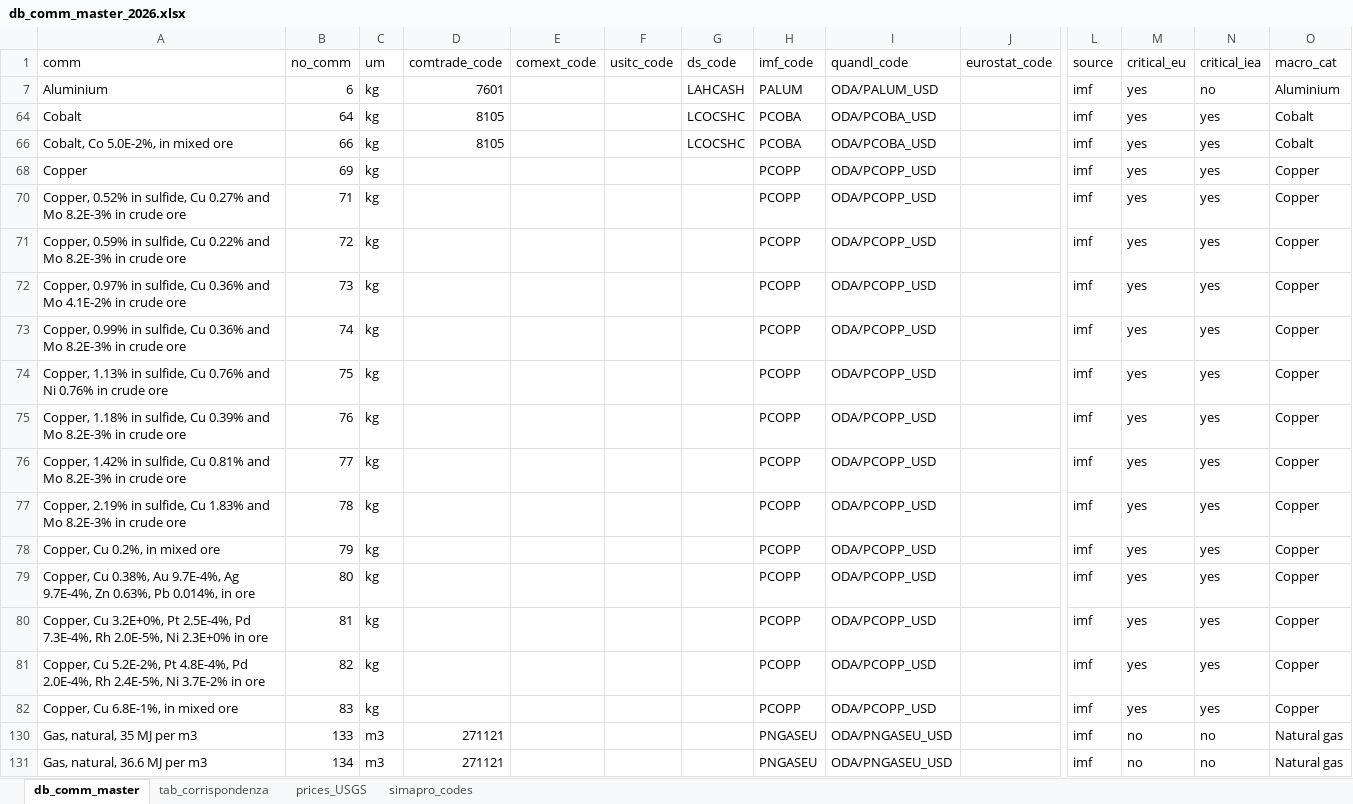
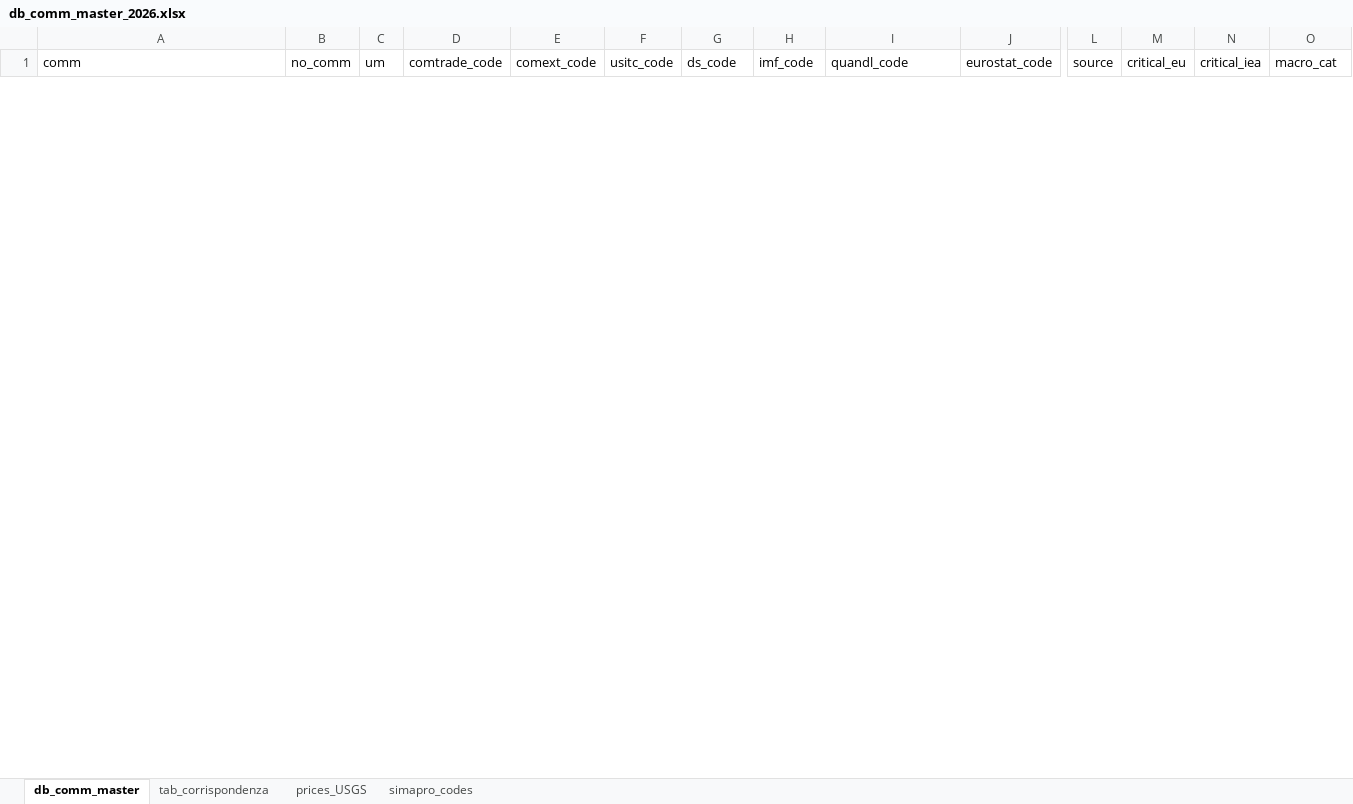
Before and after one commit to giuliomela/clccr, an Excel workbook: data-raw/db_comm_master_2026.xlsx, sheet db_comm_master, drawn as a sheet; only a part is shown, gaps mark what is left out; values as stored, in another font and other column widths than the file's, no borders; removed rows and columns are numbered as before the commit, all else as after; rows hold the shown columns only; the diff covers the shown part only; the diff names each change by its address in the sheet, - before the commit and + after, or states it on an @@ line.

```diff
--- a/data-raw/db_comm_master_2026.xlsx (sheet db_comm_master)
+++ b/data-raw/db_comm_master_2026.xlsx (sheet db_comm_master)
@@ row 7 hidden: Aluminium | 6 | kg | 7601 |  |  | LAHCASH | PALUM | ODA/PALUM_USD |  | imf | yes | no | Aluminium @@
@@ row 64 hidden: Cobalt | 64 | kg | 8105 |  |  | LCOCSHC | PCOBA | ODA/PCOBA_USD |  | imf | yes | yes | Cobalt @@
@@ row 66 hidden: Cobalt, Co 5.0E-2%, in mixed ore | 66 | kg | 8105 |  |  | LCOCSHC | PCOBA | ODA/PCOBA_USD |  | imf | yes | yes | Cobalt @@
@@ row 68 hidden: Copper | 69 | kg |  |  |  |  | PCOPP | ODA/PCOPP_USD |  | imf | yes | yes | Copper @@
@@ row 70 hidden: Copper, 0.52% in sulfide, Cu 0.27% and Mo 8.2E-3% in crude ore | 71 | kg |  |  |  |  | PCOPP | ODA/PCOPP_USD |  | imf | yes | yes | Copper @@
@@ row 71 hidden: Copper, 0.59% in sulfide, Cu 0.22% and Mo 8.2E-3% in crude ore | 72 | kg |  |  |  |  | PCOPP | ODA/PCOPP_USD |  | imf | yes | yes | Copper @@
@@ row 72 hidden: Copper, 0.97% in sulfide, Cu 0.36% and Mo 4.1E-2% in crude ore | 73 | kg |  |  |  |  | PCOPP | ODA/PCOPP_USD |  | imf | yes | yes | Copper @@
@@ row 73 hidden: Copper, 0.99% in sulfide, Cu 0.36% and Mo 8.2E-3% in crude ore | 74 | kg |  |  |  |  | PCOPP | ODA/PCOPP_USD |  | imf | yes | yes | Copper @@
@@ row 74 hidden: Copper, 1.13% in sulfide, Cu 0.76% and Ni 0.76% in crude ore | 75 | kg |  |  |  |  | PCOPP | ODA/PCOPP_USD |  | imf | yes | yes | Copper @@
@@ row 75 hidden: Copper, 1.18% in sulfide, Cu 0.39% and Mo 8.2E-3% in crude ore | 76 | kg |  |  |  |  | PCOPP | ODA/PCOPP_USD |  | imf | yes | yes | Copper @@
@@ row 76 hidden: Copper, 1.42% in sulfide, Cu 0.81% and Mo 8.2E-3% in crude ore | 77 | kg |  |  |  |  | PCOPP | ODA/PCOPP_USD |  | imf | yes | yes | Copper @@
@@ row 77 hidden: Copper, 2.19% in sulfide, Cu 1.83% and Mo 8.2E-3% in crude ore | 78 | kg |  |  |  |  | PCOPP | ODA/PCOPP_USD |  | imf | yes | yes | Copper @@
@@ row 78 hidden: Copper, Cu 0.2%, in mixed ore | 79 | kg |  |  |  |  | PCOPP | ODA/PCOPP_USD |  | imf | yes | yes | Copper @@
@@ row 79 hidden: Copper, Cu 0.38%, Au 9.7E-4%, Ag 9.7E-4%, Zn 0.63%, Pb 0.014%, in ore | 80 | kg |  |  |  |  | PCOPP | ODA/PCOPP_USD |  | imf | yes | yes | Copper @@
@@ row 80 hidden: Copper, Cu 3.2E+0%, Pt 2.5E-4%, Pd 7.3E-4%, Rh 2.0E-5%, Ni 2.3E+0% in ore | 81 | kg |  |  |  |  | PCOPP | ODA/PCOPP_USD |  | imf | yes | yes | Copper @@
@@ row 81 hidden: Copper, Cu 5.2E-2%, Pt 4.8E-4%, Pd 2.0E-4%, Rh 2.4E-5%, Ni 3.7E-2% in ore | 82 | kg |  |  |  |  | PCOPP | ODA/PCOPP_USD |  | imf | yes | yes | Copper @@
@@ row 82 hidden: Copper, Cu 6.8E-1%, in mixed ore | 83 | kg |  |  |  |  | PCOPP | ODA/PCOPP_USD |  | imf | yes | yes | Copper @@
@@ row 130 hidden: Gas, natural, 35 MJ per m3 | 133 | m3 | 271121 |  |  |  | PNGASEU | ODA/PNGASEU_USD |  | imf | no | no | Natural gas @@
@@ row 131 hidden: Gas, natural, 36.6 MJ per m3 | 134 | m3 | 271121 |  |  |  | PNGASEU | ODA/PNGASEU_USD |  | imf | no | no | Natural gas @@
```
Also changed, not shown: 81 hidden or unhidden rows elsewhere in this sheet, data-raw/usgs/usgs_corr_table.xlsx, data-raw/usgs/usgs_diagnostics_MCS2026.xlsx, 7 other files.
